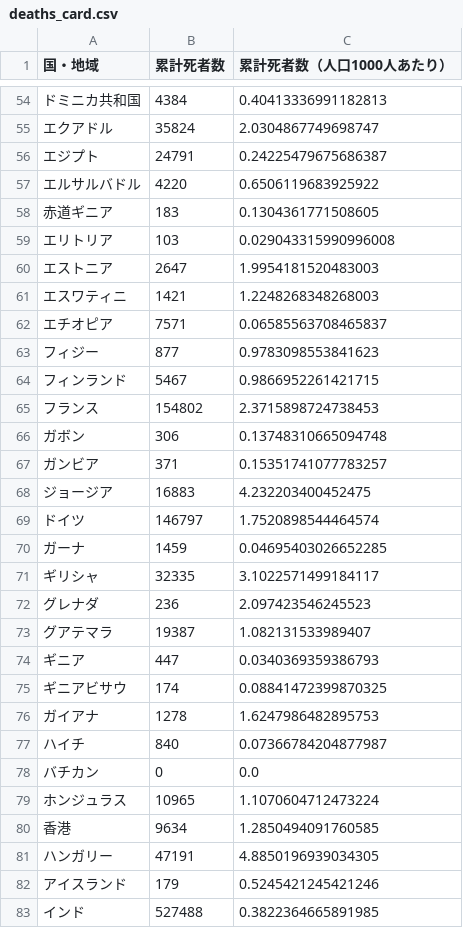
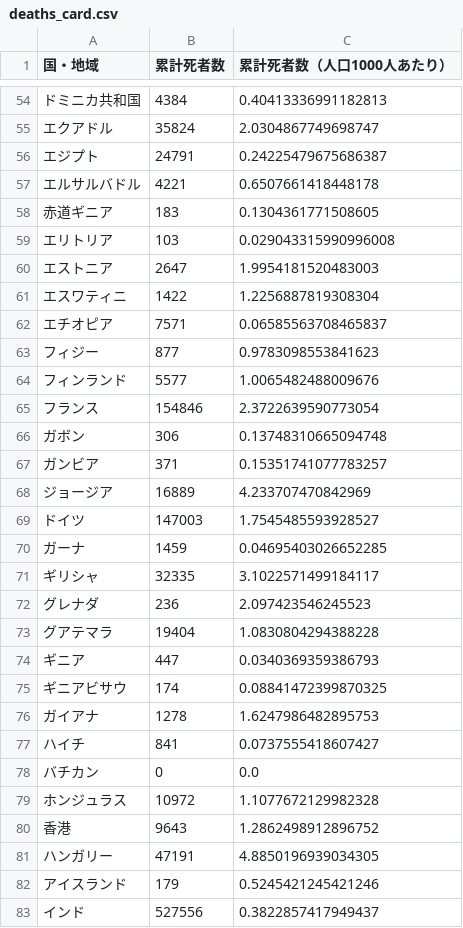
Before and after one commit to AnnaNishino/data-studio, a CSV file: data/for_gds/deaths_card.csv, drawn as a sheet; only a part is shown, gaps mark what is left out; the diff covers the shown part only.

```diff
--- a/data/for_gds/deaths_card.csv
+++ b/data/for_gds/deaths_card.csv
@@ -56,3 +56,3 @@
 エジプト,24791,0.24225479675686387
-エルサルバドル,4220,0.6506119683925922
+エルサルバドル,4221,0.6507661418448178
 赤道ギニア,183,0.1304361771508605
@@ -60,11 +60,11 @@
 エストニア,2647,1.9954181520483003
-エスワティニ,1421,1.2248268348268003
+エスワティニ,1422,1.2256887819308304
 エチオピア,7571,0.06585563708465837
 フィジー,877,0.9783098553841623
-フィンランド,5467,0.9866952261421715
-フランス,154802,2.3715898724738453
+フィンランド,5577,1.0065482488009676
+フランス,154846,2.3722639590773054
 ガボン,306,0.13748310665094748
 ガンビア,371,0.15351741077783257
-ジョージア,16883,4.232203400452475
-ドイツ,146797,1.7520898544464574
+ジョージア,16889,4.233707470842969
+ドイツ,147003,1.7545485593928527
 ガーナ,1459,0.04695403026652285
@@ -72,3 +72,3 @@
 グレナダ,236,2.097423546245523
-グアテマラ,19387,1.082131533989407
+グアテマラ,19404,1.0830804294388228
 ギニア,447,0.0340369359386793
@@ -76,8 +76,8 @@
 ガイアナ,1278,1.6247986482895753
-ハイチ,840,0.07366784204877987
+ハイチ,841,0.0737555418607427
 バチカン,0,0.0
-ホンジュラス,10965,1.1070604712473224
-香港,9634,1.2850494091760585
+ホンジュラス,10972,1.1077672129982328
+香港,9643,1.2862498912896752
 ハンガリー,47191,4.8850196939034305
 アイスランド,179,0.5245421245421246
-インド,527488,0.3822364665891985
+インド,527556,0.3822857417949437
```
Also changed, not shown: 122 edited cells elsewhere in this file, data/daily_card.csv, data/deaths.csv, 5 other files.
